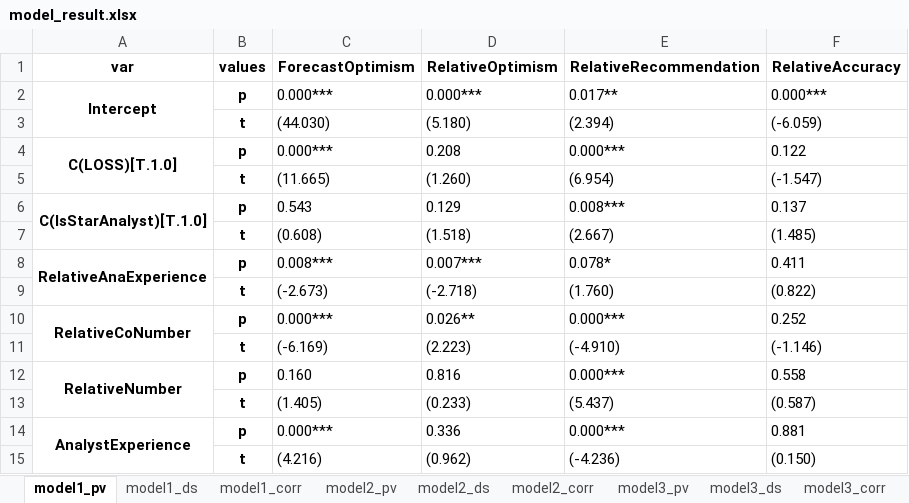
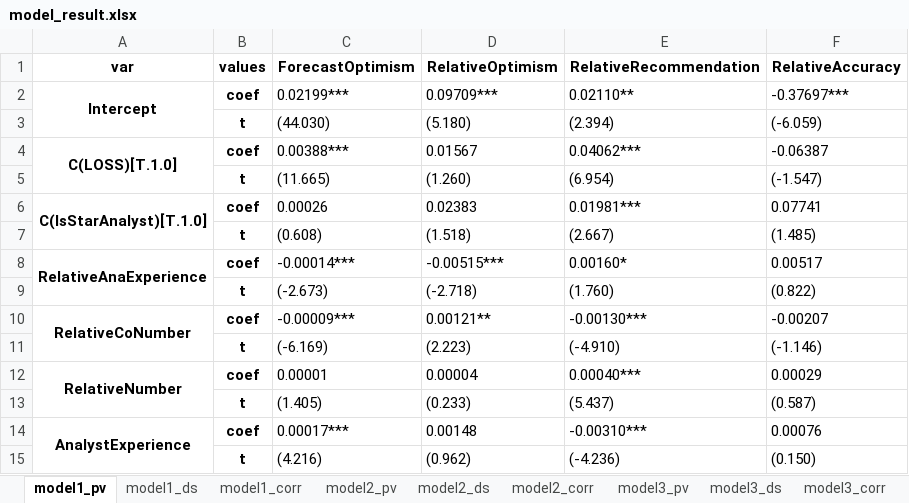
Before and after one commit to bettyandv/BettyThesis, an Excel workbook: betty_data/model_result.xlsx, sheet model1_pv, drawn as a sheet; only a part is shown; values as stored, in another font and other column widths than the file's, no borders; removed rows and columns are numbered as before the commit, all else as after; the diff covers the shown part only; the diff names each change by its address in the sheet, - before the commit and + after, or states it on an @@ line.

```diff
--- a/betty_data/model_result.xlsx (sheet model1_pv)
+++ b/betty_data/model_result.xlsx (sheet model1_pv)
-B2 (values): p
+B2 (values): coef
-C2 (ForecastOptimism): 0.000***
+C2 (ForecastOptimism): 0.02199***
-D2 (RelativeOptimism): 0.000***
+D2 (RelativeOptimism): 0.09709***
-E2 (RelativeRecommendation): 0.017**
+E2 (RelativeRecommendation): 0.02110**
-F2 (RelativeAccuracy): 0.000***
+F2 (RelativeAccuracy): -0.37697***
-B4 (values): p
+B4 (values): coef
-C4 (ForecastOptimism): 0.000***
+C4 (ForecastOptimism): 0.00388***
-D4 (RelativeOptimism): 0.208
+D4 (RelativeOptimism): 0.01567
-E4 (RelativeRecommendation): 0.000***
+E4 (RelativeRecommendation): 0.04062***
-F4 (RelativeAccuracy): 0.122
+F4 (RelativeAccuracy): -0.06387
-row 6: C(IsStarAnalyst)[T.1.0] | p | 0.543 | 0.129 | 0.008*** | 0.137
+row 6: C(IsStarAnalyst)[T.1.0] | coef | 0.00026 | 0.02383 | 0.01981*** | 0.07741
-B8 (values): p
+B8 (values): coef
-C8 (ForecastOptimism): 0.008***
+C8 (ForecastOptimism): -0.00014***
-D8 (RelativeOptimism): 0.007***
+D8 (RelativeOptimism): -0.00515***
-E8 (RelativeRecommendation): 0.078*
+E8 (RelativeRecommendation): 0.00160*
-F8 (RelativeAccuracy): 0.411
+F8 (RelativeAccuracy): 0.00517
-B10 (values): p
+B10 (values): coef
-C10 (ForecastOptimism): 0.000***
+C10 (ForecastOptimism): -0.00009***
-D10 (RelativeOptimism): 0.026**
+D10 (RelativeOptimism): 0.00121**
-E10 (RelativeRecommendation): 0.000***
+E10 (RelativeRecommendation): -0.00130***
-F10 (RelativeAccuracy): 0.252
+F10 (RelativeAccuracy): -0.00207
-row 12: RelativeNumber | p | 0.160 | 0.816 | 0.000*** | 0.558
+row 12: RelativeNumber | coef | 0.00001 | 0.00004 | 0.00040*** | 0.00029
-B14 (values): p
+B14 (values): coef
-C14 (ForecastOptimism): 0.000***
+C14 (ForecastOptimism): 0.00017***
-D14 (RelativeOptimism): 0.336
+D14 (RelativeOptimism): 0.00148
-E14 (RelativeRecommendation): 0.000***
+E14 (RelativeRecommendation): -0.00310***
-F14 (RelativeAccuracy): 0.881
+F14 (RelativeAccuracy): 0.00076
```
Also changed, not shown: 2 added rows, 2 removed rows and 5 edited cells elsewhere in this sheet, sheet model3_pv, sheet model2_pv, betty_data/group_test_result.xlsx, 1 other file.
